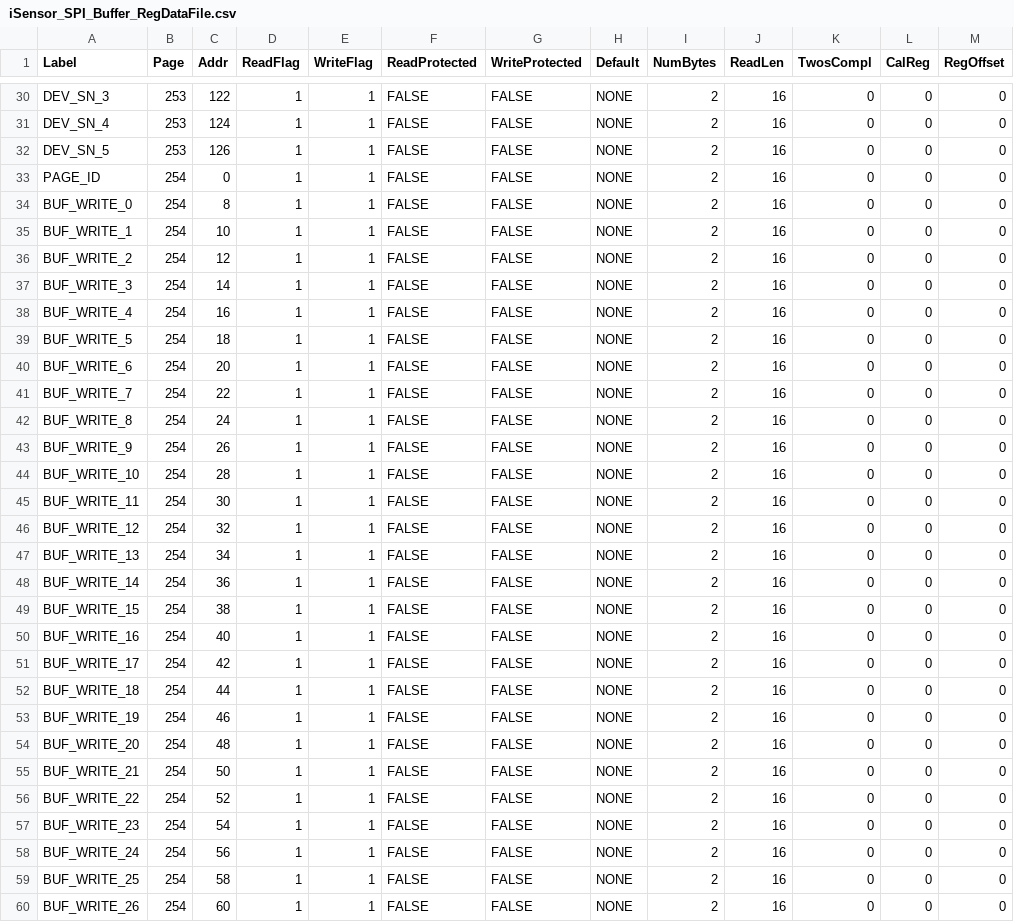
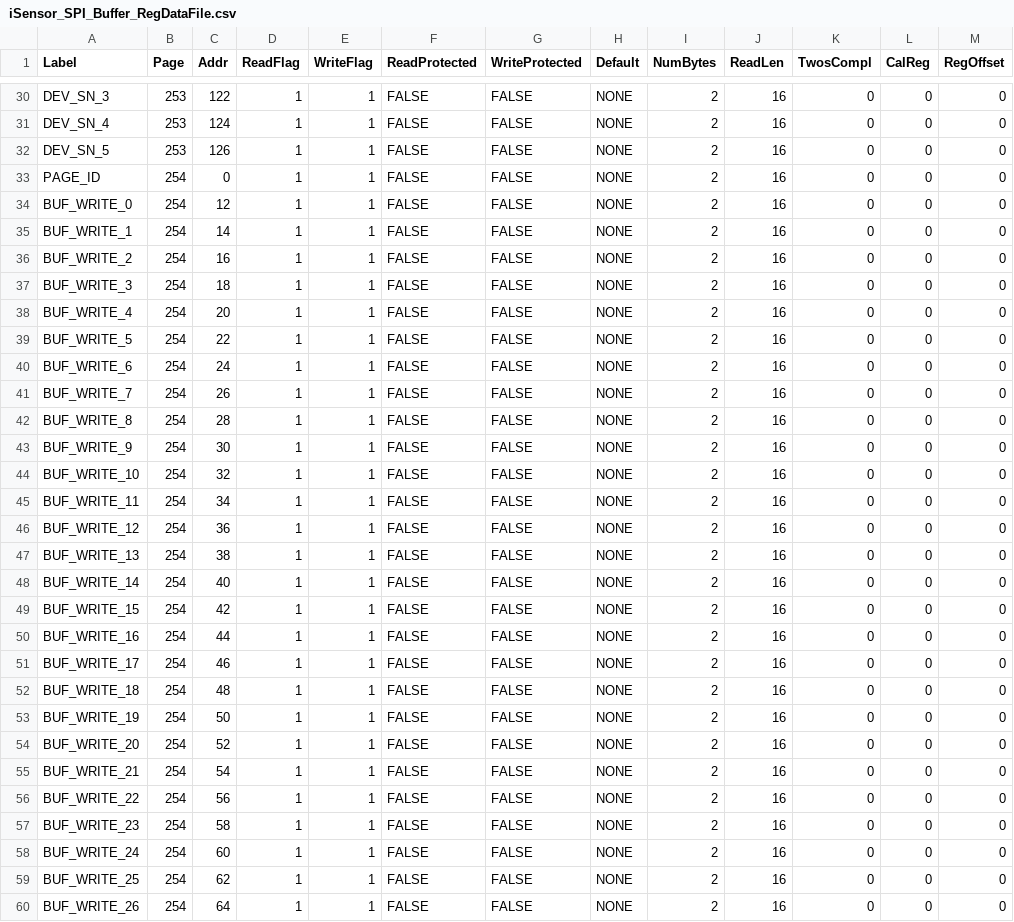
Before and after one commit to ajn96/iSensor-SPI-Buffer, a CSV file: iSensor_SPI_Buffer_RegDataFile.csv, drawn as a sheet; only a part is shown, gaps mark what is left out; the diff covers the shown part only; the diff names each change by its address in the sheet, - before the commit and + after, or states it on an @@ line.

```diff
--- a/iSensor_SPI_Buffer_RegDataFile.csv
+++ b/iSensor_SPI_Buffer_RegDataFile.csv
-C34 (Addr): 8
+C34 (Addr): 12
-C35 (Addr): 10
+C35 (Addr): 14
-C36 (Addr): 12
+C36 (Addr): 16
-C37 (Addr): 14
+C37 (Addr): 18
-C38 (Addr): 16
+C38 (Addr): 20
-C39 (Addr): 18
+C39 (Addr): 22
-C40 (Addr): 20
+C40 (Addr): 24
-C41 (Addr): 22
+C41 (Addr): 26
-C42 (Addr): 24
+C42 (Addr): 28
-C43 (Addr): 26
+C43 (Addr): 30
-C44 (Addr): 28
+C44 (Addr): 32
-C45 (Addr): 30
+C45 (Addr): 34
-C46 (Addr): 32
+C46 (Addr): 36
-C47 (Addr): 34
+C47 (Addr): 38
-C48 (Addr): 36
+C48 (Addr): 40
-C49 (Addr): 38
+C49 (Addr): 42
-C50 (Addr): 40
+C50 (Addr): 44
-C51 (Addr): 42
+C51 (Addr): 46
-C52 (Addr): 44
+C52 (Addr): 48
-C53 (Addr): 46
+C53 (Addr): 50
-C54 (Addr): 48
+C54 (Addr): 52
-C55 (Addr): 50
+C55 (Addr): 54
-C56 (Addr): 52
+C56 (Addr): 56
-C57 (Addr): 54
+C57 (Addr): 58
-C58 (Addr): 56
+C58 (Addr): 60
-C59 (Addr): 58
+C59 (Addr): 62
-C60 (Addr): 60
+C60 (Addr): 64
```
Also changed, not shown: 2 added rows and 37 edited cells elsewhere in this file, ADIS1650x_SPI_Buf_Regmap.csv, 1 other file.
